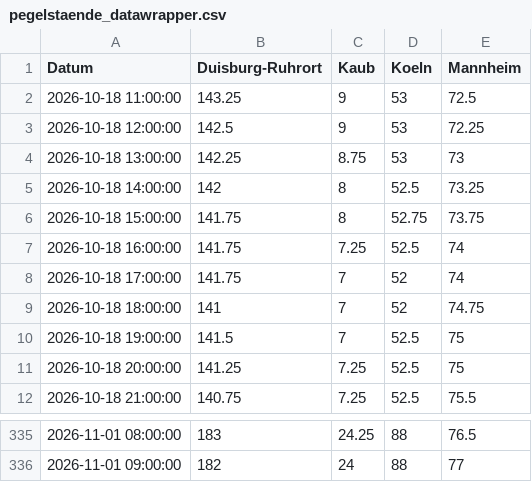
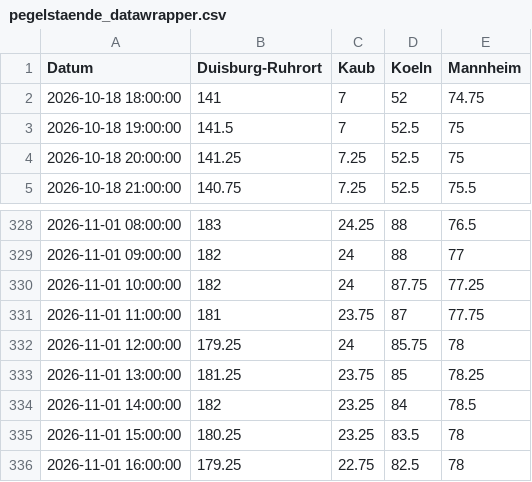
Before and after one commit to robjrentrop/pegelstaende_rhein, a CSV file: pegelstaende_datawrapper.csv, drawn as a sheet; only a part is shown, gaps mark what is left out.

```diff
--- a/pegelstaende_datawrapper.csv
+++ b/pegelstaende_datawrapper.csv
@@ -1,9 +1,2 @@
 "Datum","Duisburg-Ruhrort","Kaub","Koeln","Mannheim"
-"2026-10-18 11:00:00",143.25,9,53,72.5
-"2026-10-18 12:00:00",142.5,9,53,72.25
-"2026-10-18 13:00:00",142.25,8.75,53,73
-"2026-10-18 14:00:00",142,8,52.5,73.25
-"2026-10-18 15:00:00",141.75,8,52.75,73.75
-"2026-10-18 16:00:00",141.75,7.25,52.5,74
-"2026-10-18 17:00:00",141.75,7,52,74
 "2026-10-18 18:00:00",141,7,52,74.75
@@ -336 +329,8 @@
 "2026-11-01 09:00:00",182,24,88,77
+"2026-11-01 10:00:00",182,24,87.75,77.25
+"2026-11-01 11:00:00",181,23.75,87,77.75
+"2026-11-01 12:00:00",179.25,24,85.75,78
+"2026-11-01 13:00:00",181.25,23.75,85,78.25
+"2026-11-01 14:00:00",182,23.25,84,78.5
+"2026-11-01 15:00:00",180.25,23.25,83.5,78
+"2026-11-01 16:00:00",179.25,22.75,82.5,78
```
